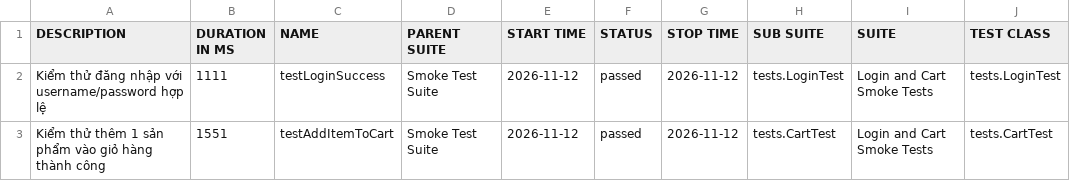
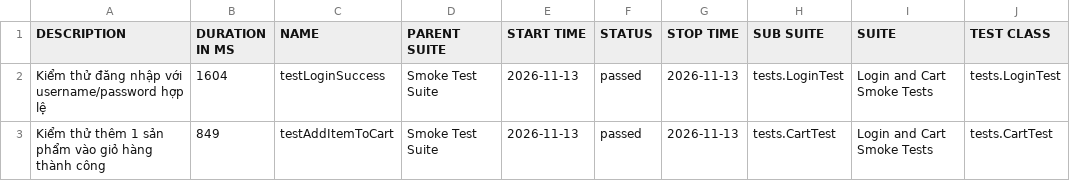
Before and after one commit to binhnguyen1406/buoi11, a CSV file: data/suites.csv, drawn as a sheet; only a part is shown; the diff names each change by its address in the sheet, - before the commit and + after, or states it on an @@ line.

```diff
--- a/data/suites.csv
+++ b/data/suites.csv
-B2 (DURATION IN MS): 1111
+B2 (DURATION IN MS): 1604
-E2:E3 (START TIME): 2026-11-12
+E2:E3 (START TIME): 2026-11-13
-G2:G3 (STOP TIME): 2026-11-12
+G2:G3 (STOP TIME): 2026-11-13
-B3 (DURATION IN MS): 1551
+B3 (DURATION IN MS): 849
```
Also changed, not shown: 29 other files.
